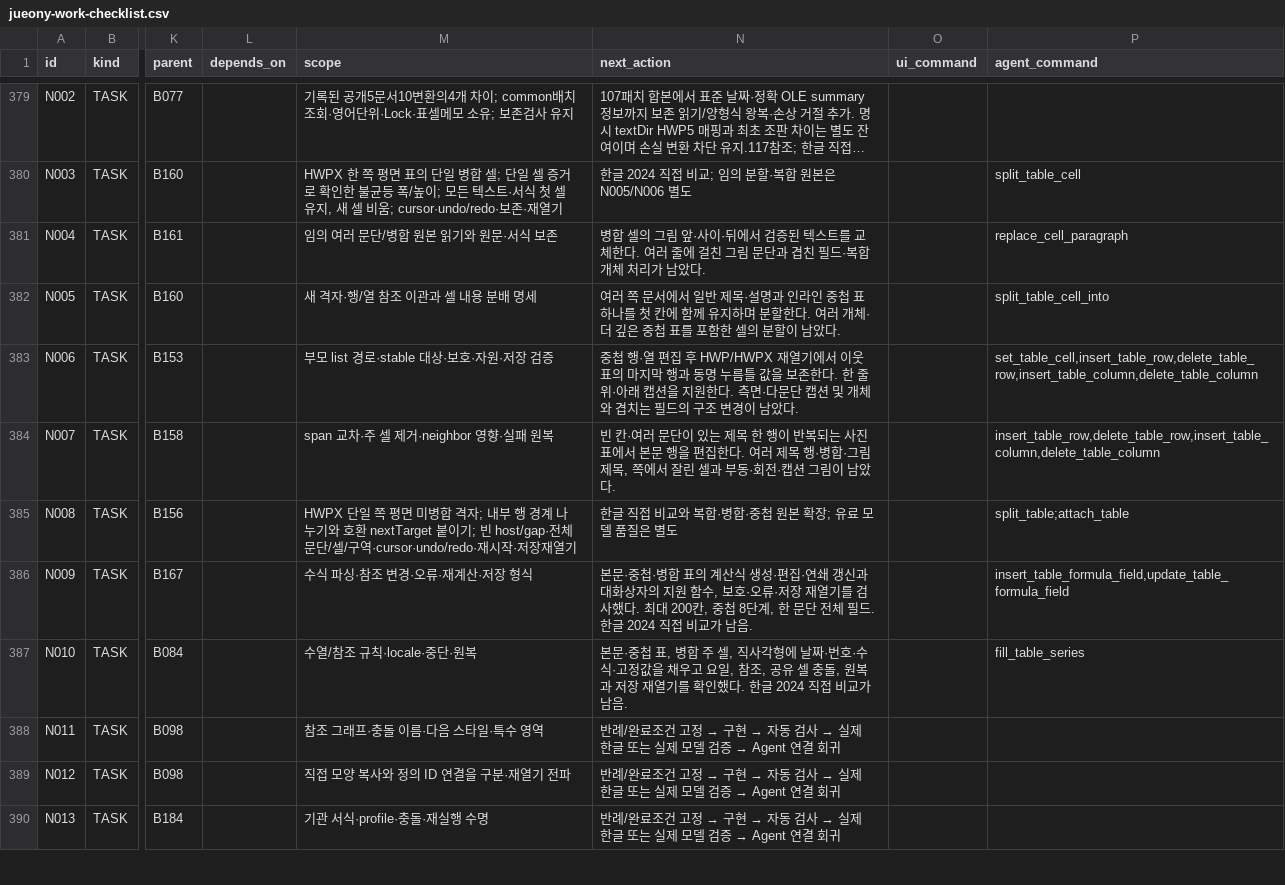
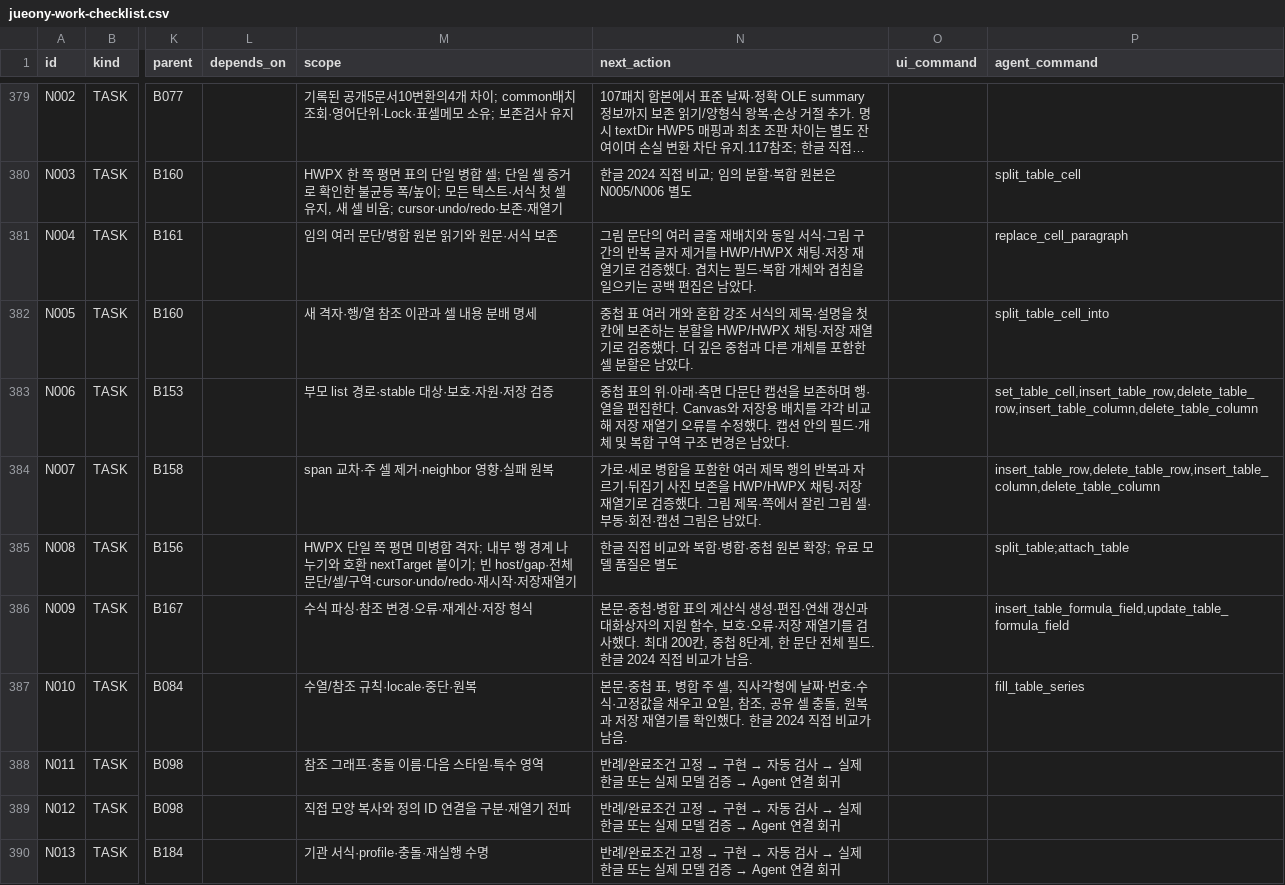
Before and after one commit to jjome/jueony, a CSV file: docs/jueony-work-checklist.csv, drawn as a sheet; only a part is shown, gaps mark what is left out; long unchanged cells end in …; the diff names each change by its address in the sheet, - before the commit and + after, or states it on an @@ line.

Commit message:
Record verified table editing ranges and remaining complex cases

```diff
--- a/docs/jueony-work-checklist.csv
+++ b/docs/jueony-work-checklist.csv
-N381 (next_action): 병합 셀의 그림 앞·사이·뒤에서 검증된 텍스트를 교체한다. 여러 줄에 걸친 그림 문단과 겹친 필드·복합 개체 처리가 남았다…
+N381 (next_action): 그림 문단의 여러 글줄 재배치와 동일 서식·그림 구간의 반복 글자 제거를 HWP/HWPX 채팅·저장 재열기로 검증했다. 겹치는 필드·복합 개체와 겹침을 일으키는 공백 편집은 남았다…
-N382 (next_action): 여러 쪽 문서에서 일반 제목·설명과 인라인 중첩 표 하나를 첫 칸에 함께 유지하며 분할한다. 여러 개체·더 깊은 중첩 표를 포함한 셀의 분할이 남았다…
+N382 (next_action): 중첩 표 여러 개와 혼합 강조 서식의 제목·설명을 첫 칸에 보존하는 분할을 HWP/HWPX 채팅·저장 재열기로 검증했다. 더 깊은 중첩과 다른 개체를 포함한 셀 분할은 남았다…
-N383 (next_action): 중첩 행·열 편집 후 HWP/HWPX 재열기에서 이웃 표의 마지막 행과 동명 누름틀 값을 보존한다. 한 줄 위·아래 캡션을 지원한다. 측면·다문단 캡션 및 개체와 겹치는 필드의 구조 변경이 남았다…
+N383 (next_action): 중첩 표의 위·아래·측면 다문단 캡션을 보존하며 행·열을 편집한다. Canvas와 저장용 배치를 각각 비교해 저장 재열기 오류를 수정했다. 캡션 안의 필드·개체 및 복합 구역 구조 변경은 남았다…
-N384 (next_action): 빈 칸·여러 문단이 있는 제목 한 행이 반복되는 사진 표에서 본문 행을 편집한다. 여러 제목 행·병합·그림 제목, 쪽에서 잘린 셀과 부동·회전·캡션 그림이 남았다…
+N384 (next_action): 가로·세로 병합을 포함한 여러 제목 행의 반복과 자르기·뒤집기 사진 보존을 HWP/HWPX 채팅·저장 재열기로 검증했다. 그림 제목·쪽에서 잘린 그림 셀·부동·회전·캡션 그림은 남았다…
```
Also changed, not shown: 5 other files.
